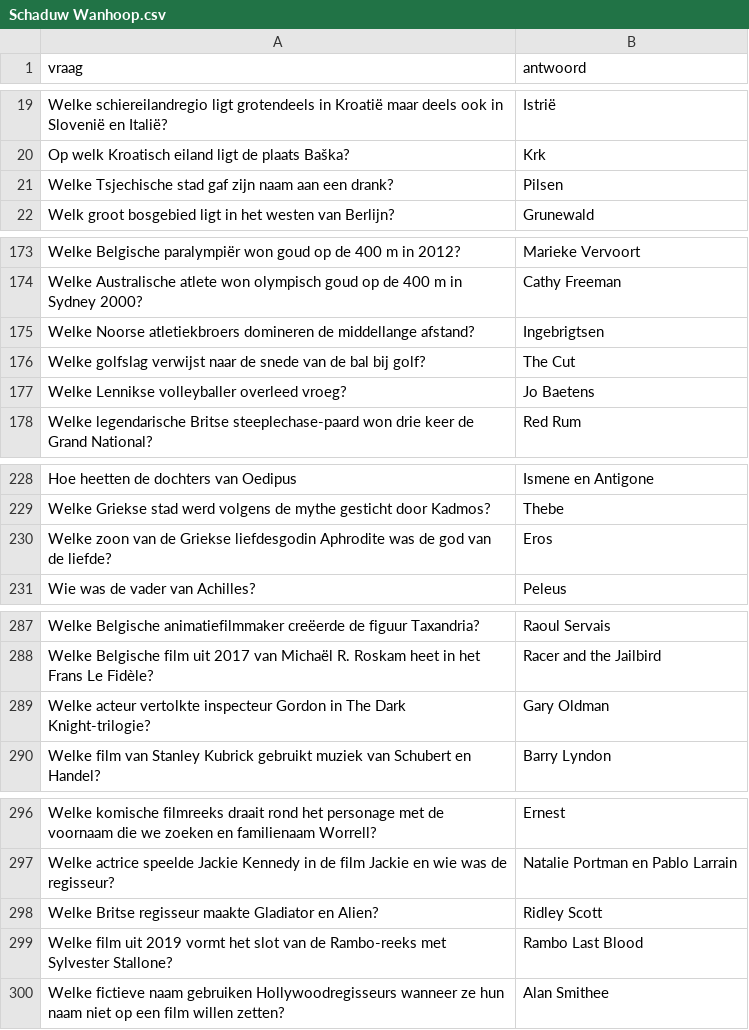
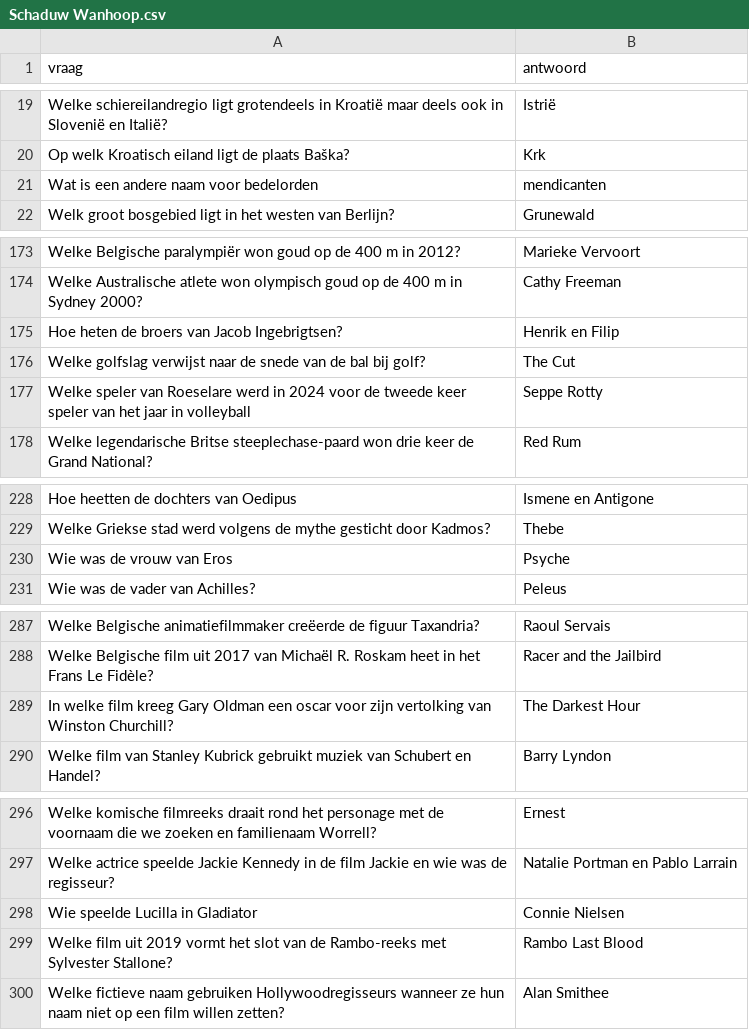
Before and after one commit to DieterVerhofstadt/quizapp, a CSV file: csv/Schaduw Wanhoop.csv, drawn as a sheet; only a part is shown, gaps mark what is left out; removed rows and columns are numbered as before the commit, all else as after; the diff covers the shown part only; the diff names each change by its address in the sheet, - before the commit and + after, or states it on an @@ line.

Commit message:
Update Schaduw Wanhoop.csv

```diff
--- a/csv/Schaduw Wanhoop.csv
+++ b/csv/Schaduw Wanhoop.csv
-row 21: Welke Tsjechische stad gaf zijn naam aan een drank? | Pilsen
+row 21: Wat is een andere naam voor bedelorden | mendicanten
-row 175: Welke Noorse atletiekbroers domineren de middellange afstand? | Ingebrigtsen
+row 175: Hoe heten de broers van Jacob Ingebrigtsen? | Henrik en Filip
-row 177: Welke Lennikse volleyballer overleed vroeg? | Jo Baetens
+row 177: Welke speler van Roeselare werd in 2024 voor de tweede keer speler van het jaar in volleyball | Seppe Rotty
-row 230: Welke zoon van de Griekse liefdesgodin Aphrodite was de god van de liefde? | Eros
+row 230: Wie was de vrouw van Eros | Psyche
-row 289: Welke acteur vertolkte inspecteur Gordon in The Dark Knight-trilogie? | Gary Oldman
+row 289: In welke film kreeg Gary Oldman een oscar voor zijn vertolking van Winston Churchill? | The Darkest Hour
-row 298: Welke Britse regisseur maakte Gladiator en Alien? | Ridley Scott
+row 298: Wie speelde Lucilla in Gladiator | Connie Nielsen
```
Also changed, not shown: 1 added row elsewhere in this file.
